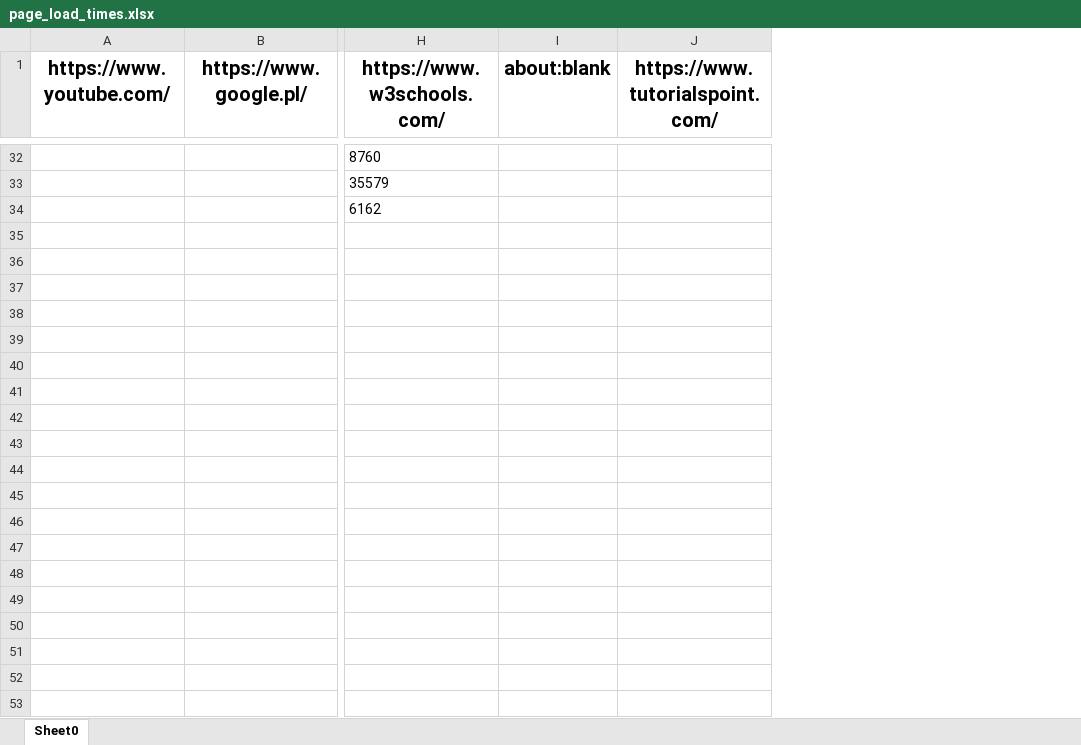
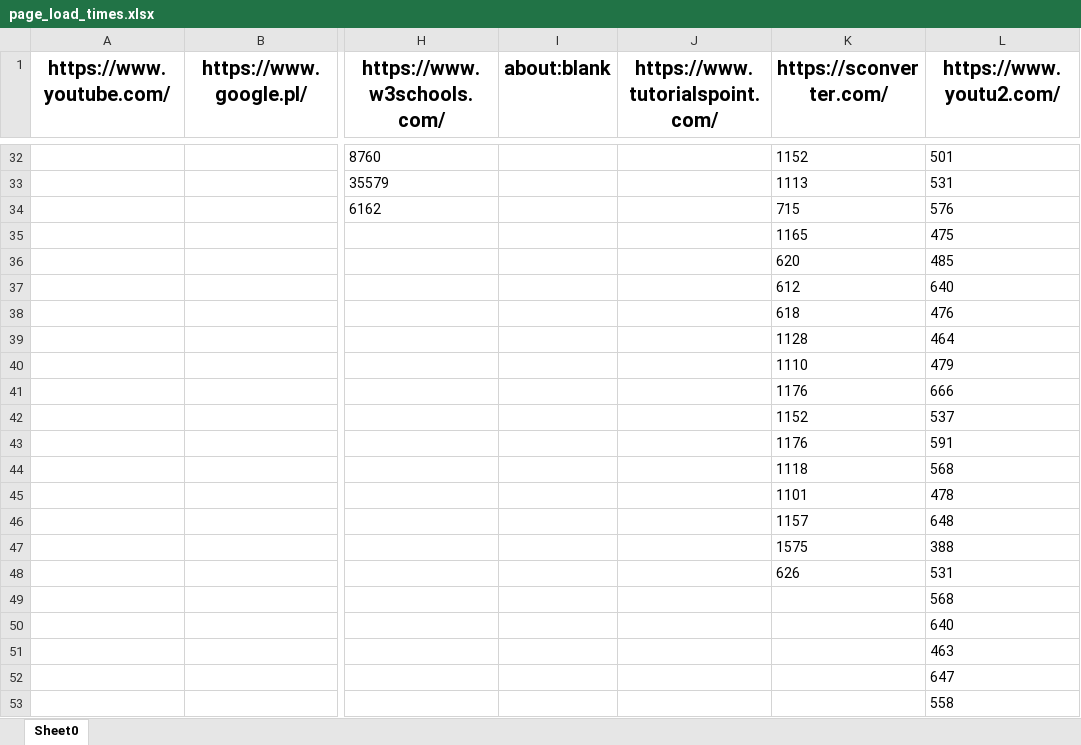
Before and after one commit to rav52v/template, an Excel workbook: stats/page_load_times.xlsx, sheet Sheet0, drawn as a sheet; only a part is shown, gaps mark what is left out; values as stored, in another font and other column widths than the file's, no borders; rows hold the shown columns only; the diff covers the shown part only; the diff names each change by its address in the sheet, - before the commit and + after, or states it on an @@ line.

Commit message:
Youtube downloader initialized

```diff
--- a/stats/page_load_times.xlsx (sheet Sheet0)
+++ b/stats/page_load_times.xlsx (sheet Sheet0)
+column K (https://sconverter.com/), rows 32-34: 1152 | 1113 | 715
+column L (https://www.youtu2.com/), rows 32-34: 501 | 531 | 576
+row 35:  |  |  |  |  | 1165 | 475
+row 36:  |  |  |  |  | 620 | 485
+row 37:  |  |  |  |  | 612 | 640
+row 38:  |  |  |  |  | 618 | 476
+row 39:  |  |  |  |  | 1128 | 464
+row 40:  |  |  |  |  | 1110 | 479
+row 41:  |  |  |  |  | 1176 | 666
+row 42:  |  |  |  |  | 1152 | 537
+row 43:  |  |  |  |  | 1176 | 591
+row 44:  |  |  |  |  | 1118 | 568
+row 45:  |  |  |  |  | 1101 | 478
+row 46:  |  |  |  |  | 1157 | 648
+row 47:  |  |  |  |  | 1575 | 388
+row 48:  |  |  |  |  | 626 | 531
+row 49:  |  |  |  |  |  | 568
+row 50:  |  |  |  |  |  | 640
+row 51:  |  |  |  |  |  | 463
+row 52:  |  |  |  |  |  | 647
+row 53:  |  |  |  |  |  | 558
```
Also changed, not shown: 156 added rows and 6 edited cells elsewhere in this sheet, 3 other files.
